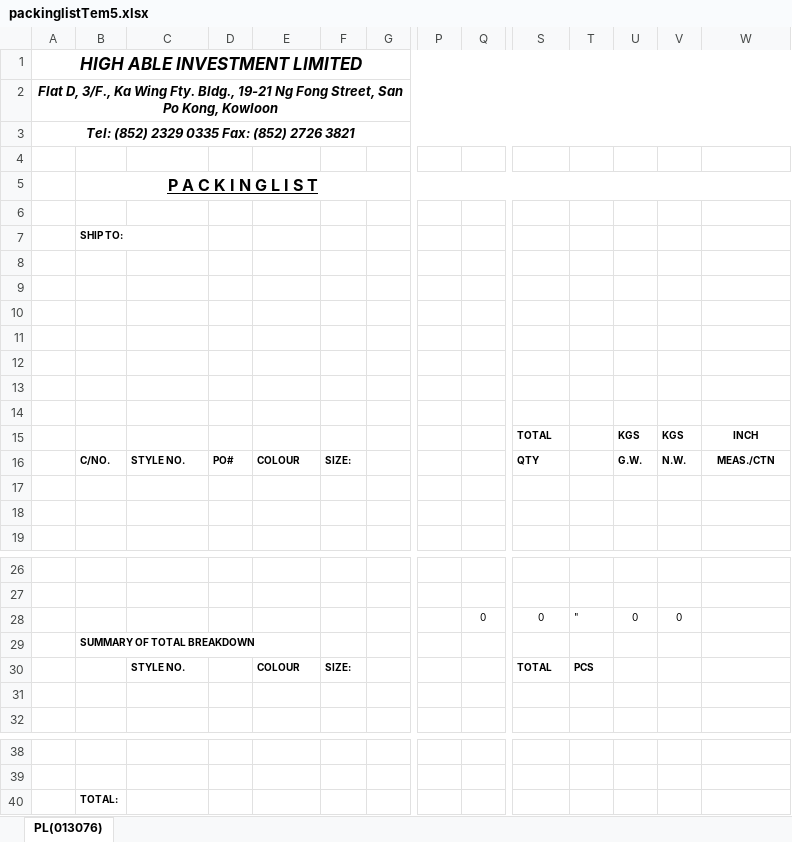
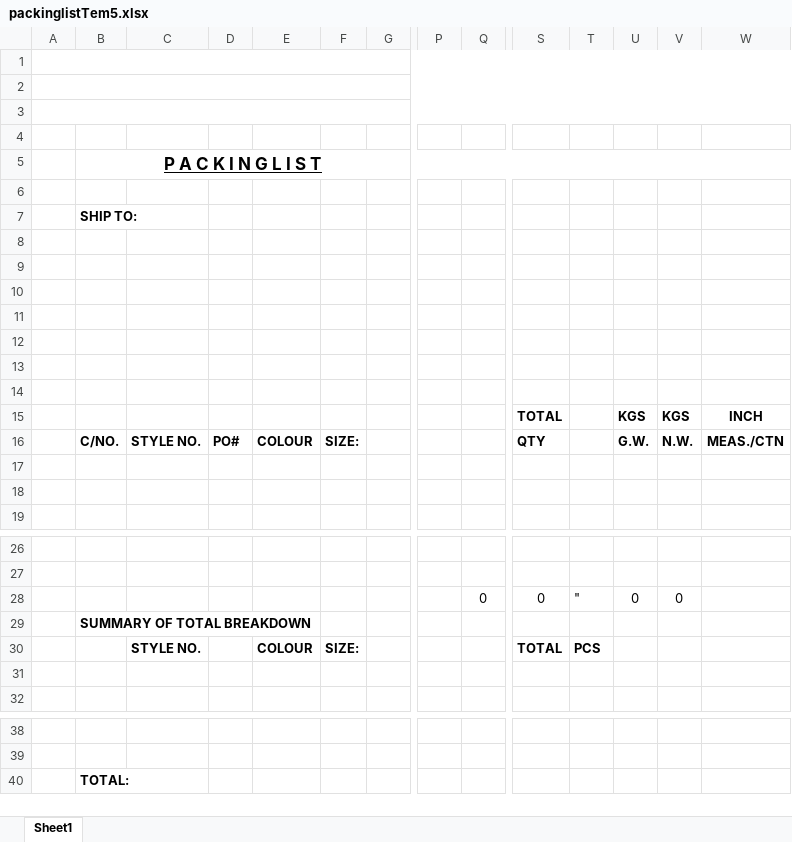
Before and after one commit to cntam/highablePrint, an Excel workbook: template/packinglistTem5.xlsx, sheet Sheet1, drawn as a sheet; only a part is shown, gaps mark what is left out; values as stored, in another font and other column widths than the file's, no borders; the diff names each change by its address in the sheet, - before the commit and + after, or states it on an @@ line.

```diff
--- a/template/packinglistTem5.xlsx (sheet Sheet1)
+++ b/template/packinglistTem5.xlsx (sheet Sheet1)
-sheet tab: PL(013076)
+sheet tab: Sheet1
-A1: HIGH ABLE INVESTMENT LIMITED
+A1: (empty)
-A2: Flat D, 3/F., Ka Wing Fty. Bldg., 19-21 Ng Fong Street, San Po Kong, Kowloon
+A2: (empty)
-A3: Tel: (852) 2329 0335 Fax: (852) 2726 3821
+A3: (empty)
@@ B5 text size: larger @@
@@ B7 text size: larger @@
@@ S15:S16 text size: larger @@
@@ U15:W16 text size: larger @@
@@ B16:F16 text size: larger @@
@@ Q28 text size: larger @@
@@ S28:V28 text size: larger @@
@@ B29 text size: larger @@
@@ C30 text size: larger @@
@@ E30:F30 text size: larger @@
@@ S30:T30 text size: larger @@
@@ B40 text size: larger @@
```
Also changed, not shown: 2 other files.
